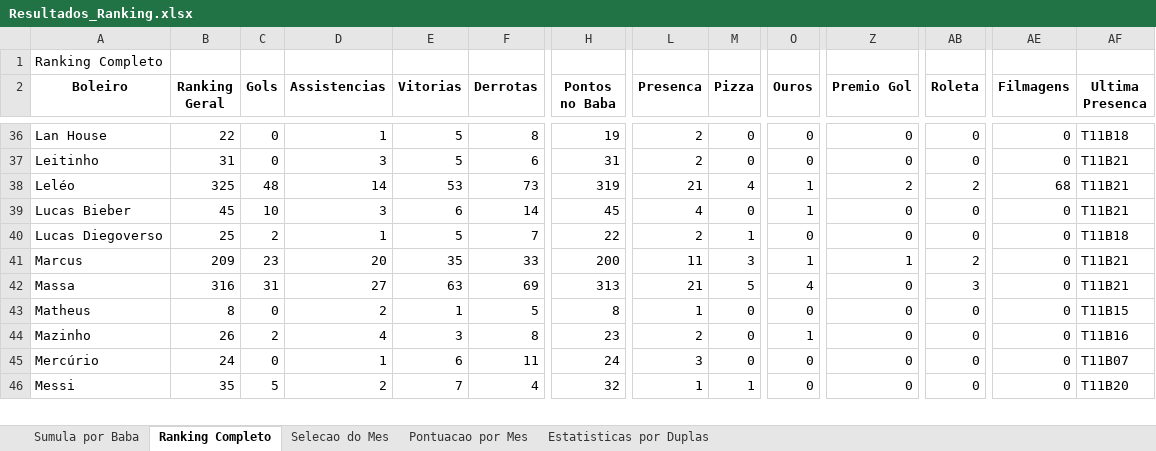
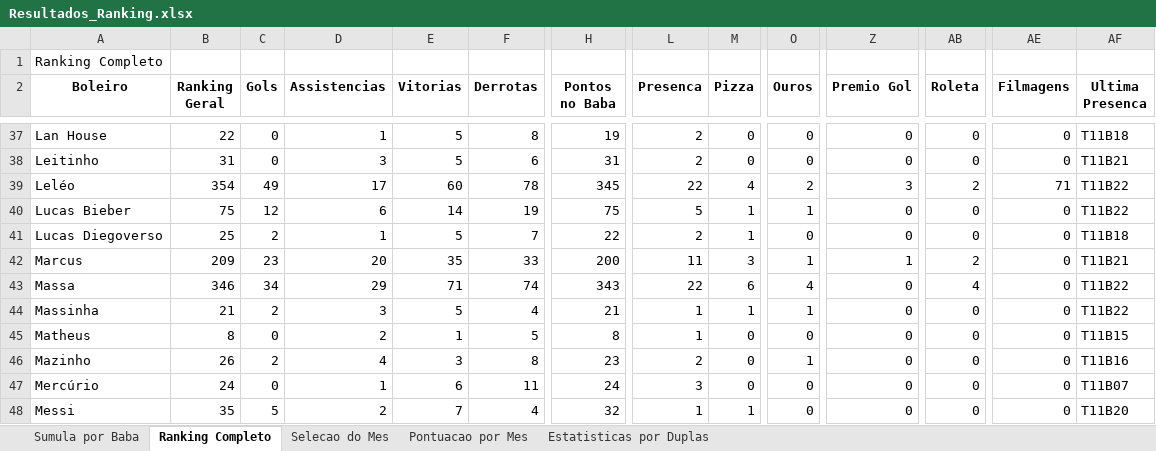
Before and after one commit to FlickFlash/associacao-futebol, an Excel workbook: Teste_1_Jogador_Completo/Resultados_Ranking.xlsx, sheet Ranking Completo, drawn as a sheet; only a part is shown, gaps mark what is left out; values as stored, in another font and other column widths than the file's, no borders; addresses are those after the commit; rows hold the shown columns only; the diff covers the shown part only; the diff names each change by its address in the sheet, - before the commit and + after, or states it on an @@ line.

Commit message:
Preenchimento de dados do baba T11B22

```diff
--- a/Teste_1_Jogador_Completo/Resultados_Ranking.xlsx (sheet Ranking Completo)
+++ b/Teste_1_Jogador_Completo/Resultados_Ranking.xlsx (sheet Ranking Completo)
-B39 (Ranking Geral): 325
+B39 (Ranking Geral): 354
-C39 (Gols): 48
+C39 (Gols): 49
-D39 (Assistencias): 14
+D39 (Assistencias): 17
-E39 (Vitorias): 53
+E39 (Vitorias): 60
-F39 (Derrotas): 73
+F39 (Derrotas): 78
-H39 (Pontos no Baba): 319
+H39 (Pontos no Baba): 345
-L39 (Presenca): 21
+L39 (Presenca): 22
-O39 (Ouros): 1
+O39 (Ouros): 2
-Z39 (Premio Gol): 2
+Z39 (Premio Gol): 3
-AE39 (Filmagens): 68
+AE39 (Filmagens): 71
-AF39:AF40 (Ultima Presenca): T11B21
+AF39:AF40 (Ultima Presenca): T11B22
-B40 (Ranking Geral): 45
+B40 (Ranking Geral): 75
-C40 (Gols): 10
+C40 (Gols): 12
-D40 (Assistencias): 3
+D40 (Assistencias): 6
-E40 (Vitorias): 6
+E40 (Vitorias): 14
-F40 (Derrotas): 14
+F40 (Derrotas): 19
-H40 (Pontos no Baba): 45
+H40 (Pontos no Baba): 75
-L40 (Presenca): 4
+L40 (Presenca): 5
-M40 (Pizza): 0
+M40 (Pizza): 1
-B43 (Ranking Geral): 316
+B43 (Ranking Geral): 346
-C43 (Gols): 31
+C43 (Gols): 34
-D43 (Assistencias): 27
+D43 (Assistencias): 29
-E43 (Vitorias): 63
+E43 (Vitorias): 71
-F43 (Derrotas): 69
+F43 (Derrotas): 74
-H43 (Pontos no Baba): 313
+H43 (Pontos no Baba): 343
-L43 (Presenca): 21
+L43 (Presenca): 22
-M43 (Pizza): 5
+M43 (Pizza): 6
-AB43 (Roleta): 3
+AB43 (Roleta): 4
-AF43 (Ultima Presenca): T11B21
+AF43 (Ultima Presenca): T11B22
+row 44: Massinha | 21 | 2 | 3 | 5 | 4 | 21 | 1 | 1 | 1 | 0 | 0 | 0 | T11B22
```
Also changed, not shown: 2 added rows and 184 edited cells elsewhere in this sheet, sheet Estatisticas por Duplas, sheet Sumula por Baba, sheet Pontuacao por Mes, sheet Selecao do Mes, 1 other file.
